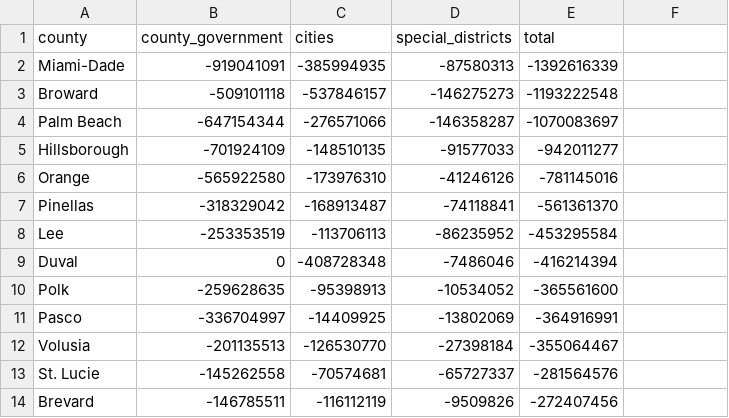
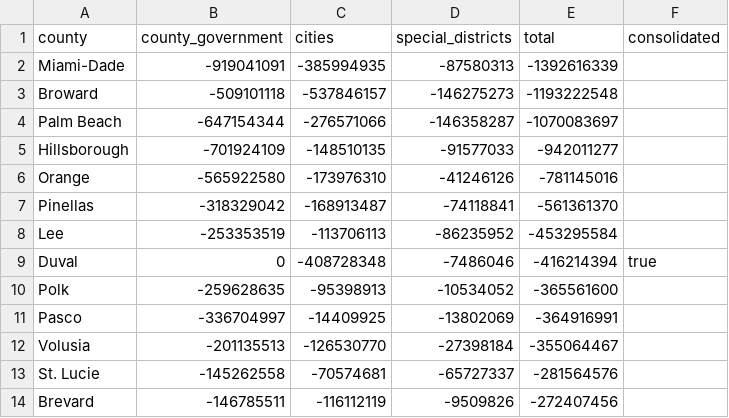
Before and after one commit to FloridaAudit/floridaaudit.github.io, a CSV file: data/property-taxes/county-impact-by-tier.csv, drawn as a sheet; only a part is shown; the diff names each change by its address in the sheet, - before the commit and + after, or states it on an @@ line.

Commit message:
Property tax pages rename to content slugs; stat rails and CSV archives
Nine chart pages under /c/property-taxes/, slugged by what they show. Each page now
carries its stat-rail figures as text, and each topic index links one archive of every
CSV behind its charts.

```diff
--- a/data/property-taxes/county-impact-by-tier.csv
+++ b/data/property-taxes/county-impact-by-tier.csv
-F1: (empty)
+F1: consolidated
-F9 (consolidated): (empty)
+F9 (consolidated): true
```
Also changed, not shown: 52 other files.
